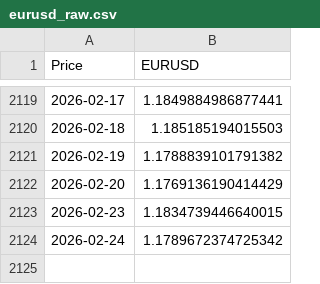
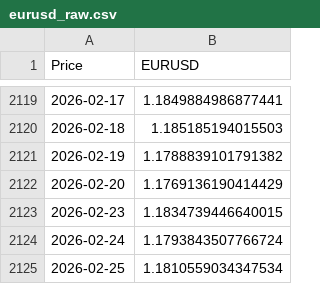
Before and after one commit to jorgegalanr/quantum-classical-forecasting-fx-crypto, a CSV file: data/eurusd_raw.csv, drawn as a sheet; only a part is shown, gaps mark what is left out; the diff names each change by its address in the sheet, - before the commit and + after, or states it on an @@ line.

```diff
--- a/data/eurusd_raw.csv
+++ b/data/eurusd_raw.csv
-B2124 (EURUSD): 1.1789672374725342
+B2124 (EURUSD): 1.1793843507766724
+row 2125: 2026-02-25 | 1.1810559034347534
```
Also changed, not shown: data/btc_raw.csv, data/eth_raw.csv, 7 other files.
